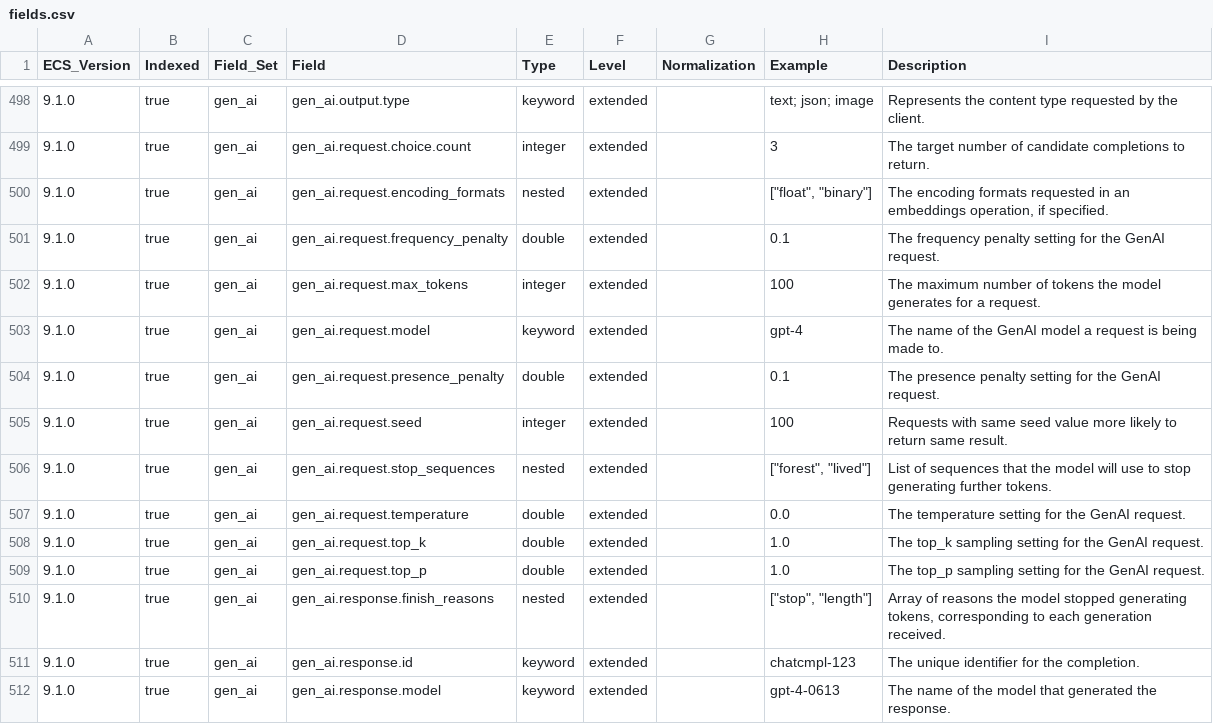
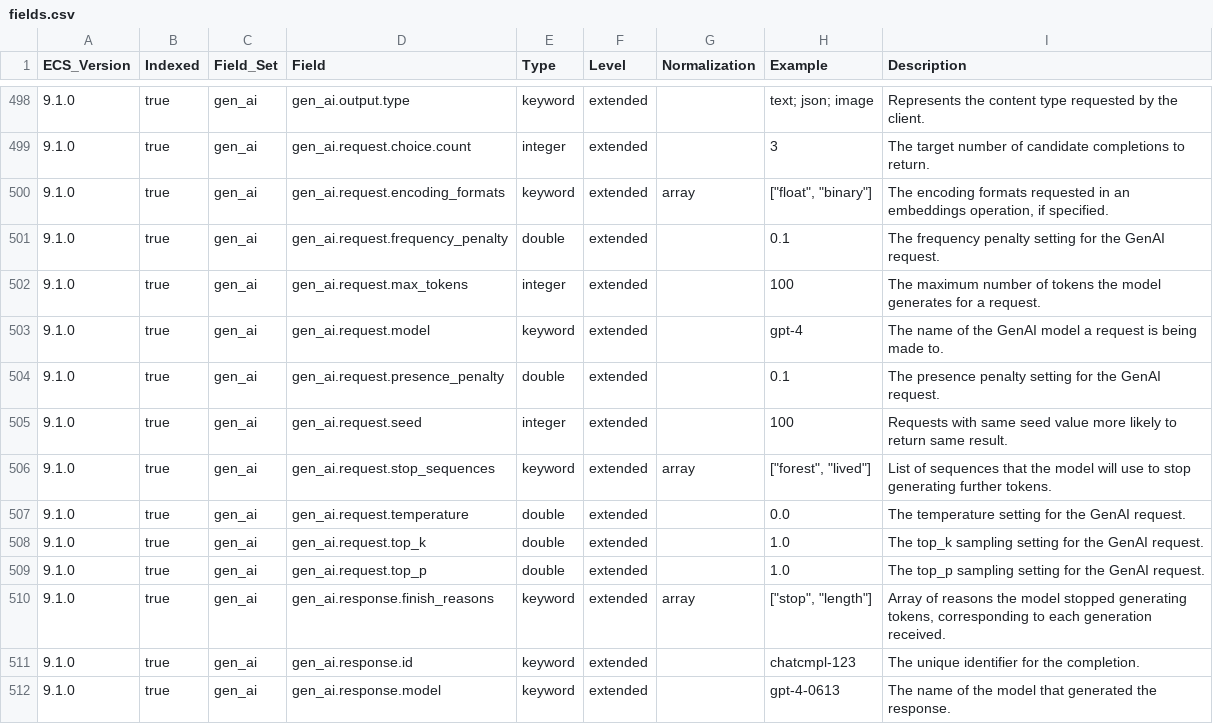
Before and after one commit to wazuh/wazuh-indexer-plugins, a CSV file: ecs/stateless-access-management/docs/fields.csv, drawn as a sheet; only a part is shown, gaps mark what is left out.

Commit message:
Replace genai.* nested fields with keyword array

```diff
--- a/ecs/stateless-access-management/docs/fields.csv
+++ b/ecs/stateless-access-management/docs/fields.csv
@@ -499,3 +499,3 @@ ECS_Version,Indexed,Field_Set,Field,Type,Level,Normalization,Example,Description
 9.1.0,true,gen_ai,gen_ai.request.choice.count,integer,extended,,3,The target number of candidate completions to return.
-9.1.0,true,gen_ai,gen_ai.request.encoding_formats,nested,extended,,"[""float"", ""binary""]","The encoding formats requested in an embeddings operation, if specified."
+9.1.0,true,gen_ai,gen_ai.request.encoding_formats,keyword,extended,array,"[""float"", ""binary""]","The encoding formats requested in an embeddings operation, if specified."
 9.1.0,true,gen_ai,gen_ai.request.frequency_penalty,double,extended,,0.1,The frequency penalty setting for the GenAI request.
@@ -505,3 +505,3 @@ ECS_Version,Indexed,Field_Set,Field,Type,Level,Normalization,Example,Description
 9.1.0,true,gen_ai,gen_ai.request.seed,integer,extended,,100,Requests with same seed value more likely to return same result.
-9.1.0,true,gen_ai,gen_ai.request.stop_sequences,nested,extended,,"[""forest"", ""lived""]",List of sequences that the model will use to stop generating further tokens.
+9.1.0,true,gen_ai,gen_ai.request.stop_sequences,keyword,extended,array,"[""forest"", ""lived""]",List of sequences that the model will use to stop generating further tokens.
 9.1.0,true,gen_ai,gen_ai.request.temperature,double,extended,,0.0,The temperature setting for the GenAI request.
@@ -509,3 +509,3 @@ ECS_Version,Indexed,Field_Set,Field,Type,Level,Normalization,Example,Description
 9.1.0,true,gen_ai,gen_ai.request.top_p,double,extended,,1.0,The top_p sampling setting for the GenAI request.
-9.1.0,true,gen_ai,gen_ai.response.finish_reasons,nested,extended,,"[""stop"", ""length""]","Array of reasons the model stopped generating tokens, corresponding to each generation received."
+9.1.0,true,gen_ai,gen_ai.response.finish_reasons,keyword,extended,array,"[""stop"", ""length""]","Array of reasons the model stopped generating tokens, corresponding to each generation received."
 9.1.0,true,gen_ai,gen_ai.response.id,keyword,extended,,chatcmpl-123,The unique identifier for the completion.
```
Also changed, not shown: ecs/stateless-applications/docs/fields.csv, ecs/stateless-cloud-services-azure/docs/fields.csv, 19 other files.
